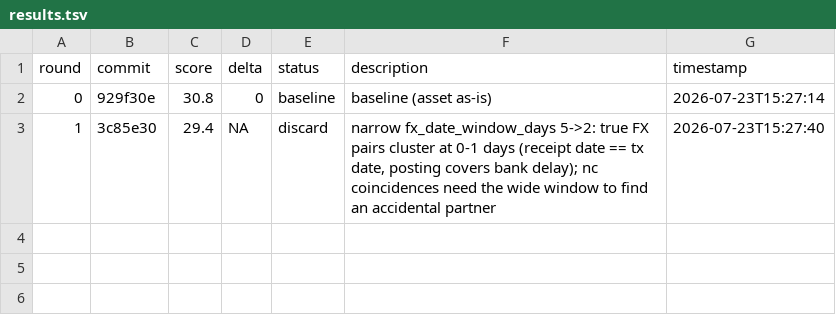
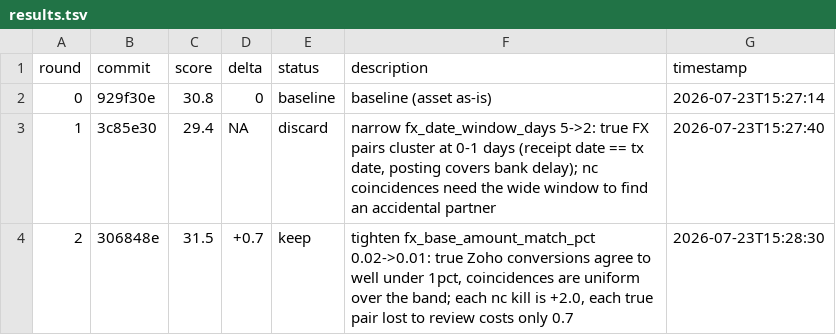
Before and after one commit to 011matthias/agentic-ops1.01, a TSV file: docs/optimize/brisken-recon-tuning-v1/results.tsv, drawn as a sheet; the diff names each change by its address in the sheet, - before the commit and + after, or states it on an @@ line.

Commit message:
experiment(brisken-recon-tuning-v1): r2 journal (keep)

```diff
--- a/docs/optimize/brisken-recon-tuning-v1/results.tsv
+++ b/docs/optimize/brisken-recon-tuning-v1/results.tsv
+row 4: 2 | 306848e | 31.5 | +0.7 | keep | tighten fx_base_amount_match_pct 0.02->0.01: true Zoho conversions agree to well under 1pct, coincidences are uniform over the band; each nc kill is +2.0, each true pair lost to review costs only 0.7 | 2026-07-23T15:28:30
```
